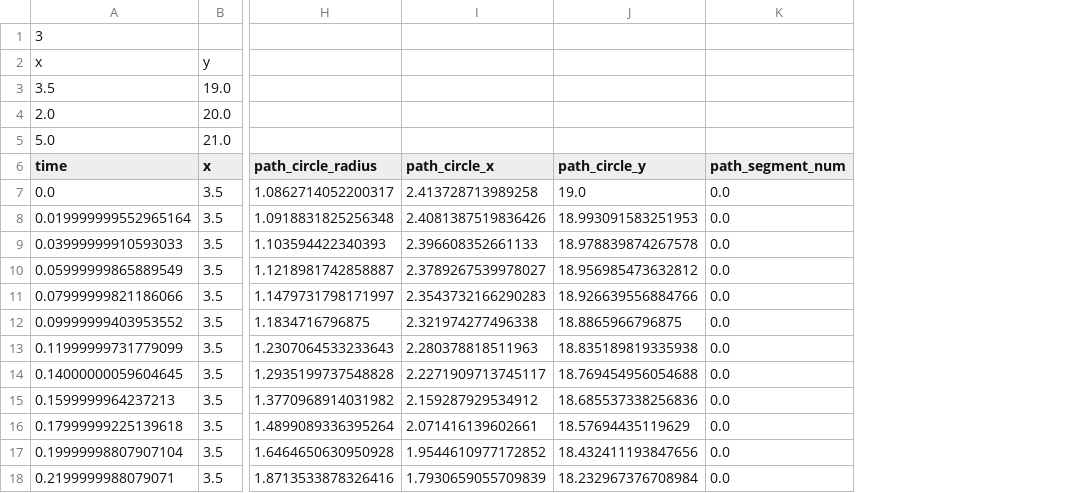
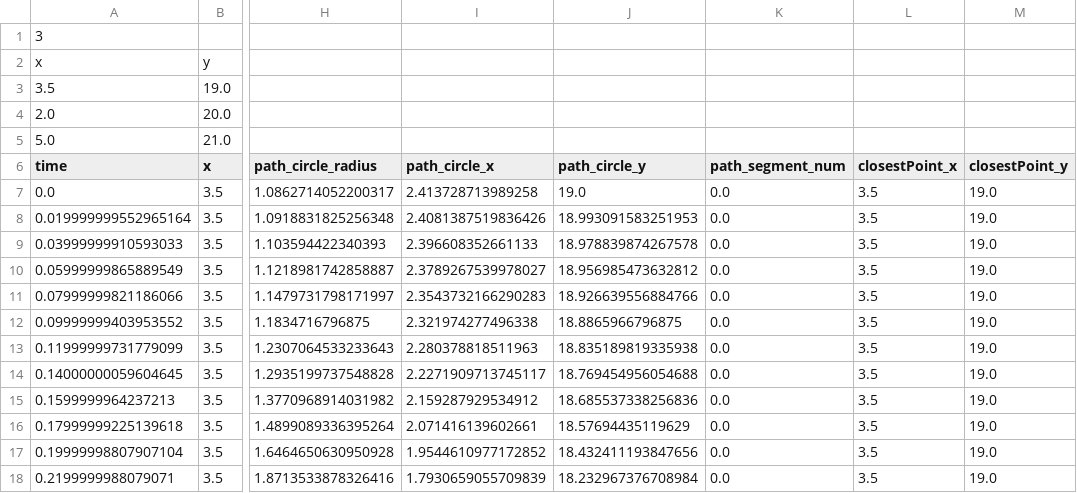
Before and after one commit to Team-2502/RobotCode2018, a CSV file: outPaths/leftSwitchToLeftScale.csv, drawn as a sheet; only a part is shown, gaps mark what is left out; the diff names each change by its address in the sheet, - before the commit and + after, or states it on an @@ line.

```diff
--- a/outPaths/leftSwitchToLeftScale.csv
+++ b/outPaths/leftSwitchToLeftScale.csv
+column L (closestPoint_x), rows 7-18: all 3.5
+column M (closestPoint_y), rows 7-18: all 19.0
```
Also changed, not shown: outPaths/centerToLeftSwitch.csv, outPaths/centerToRightSwitch.csv, 14 other files.
